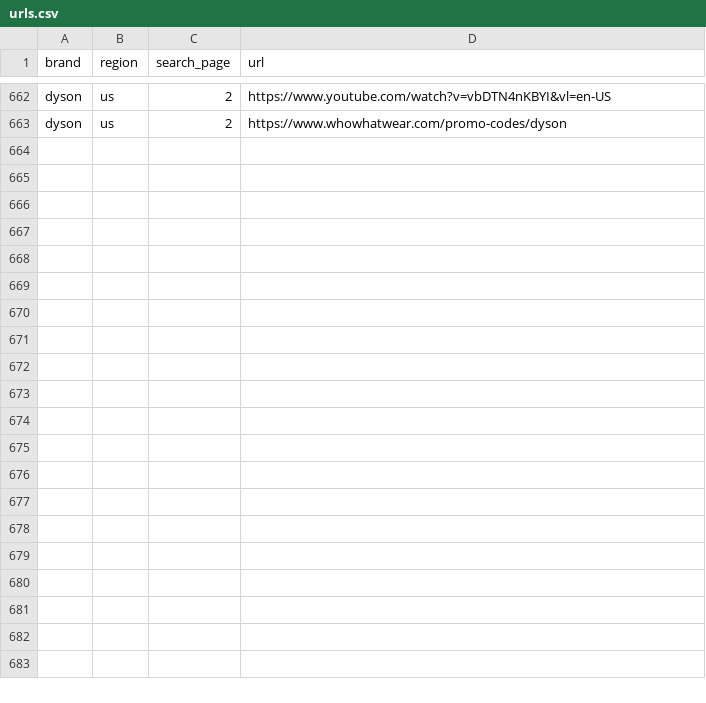
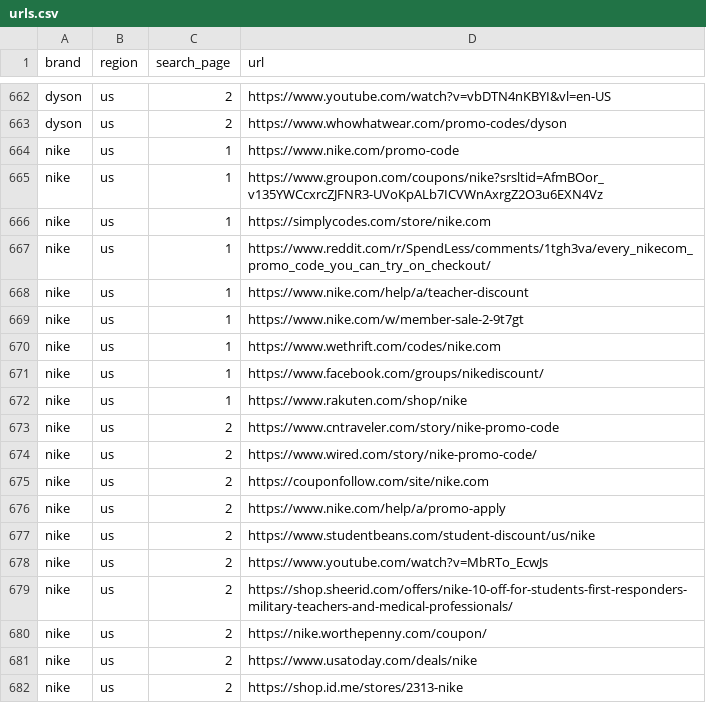
Before and after one commit to farrukhan11/couponScrapper, a CSV file: urls.csv, drawn as a sheet; only a part is shown, gaps mark what is left out; the diff covers the shown part only; the diff names each change by its address in the sheet, - before the commit and + after, or states it on an @@ line.

Commit message:
feat: add Nike scraping URLs, new scraper test utility, and update deals and results datasets

```diff
--- a/urls.csv
+++ b/urls.csv
+row 664: nike | us | 1 | https://www.nike.com/promo-code
+row 665: nike | us | 1 | https://www.groupon.com/coupons/nike?srsltid=AfmBOor_v135YWCcxrcZJFNR3-UVoKpALb7ICVWnAxrgZ2O3u6EXN4Vz
+row 666: nike | us | 1 | https://simplycodes.com/store/nike.com
+row 667: nike | us | 1 | https://www.reddit.com/r/SpendLess/comments/1tgh3va/every_nikecom_promo_code_you_can_try_on_checkout/
+row 668: nike | us | 1 | https://www.nike.com/help/a/teacher-discount
+row 669: nike | us | 1 | https://www.nike.com/w/member-sale-2-9t7gt
+row 670: nike | us | 1 | https://www.wethrift.com/codes/nike.com
+row 671: nike | us | 1 | https://www.facebook.com/groups/nikediscount/
+row 672: nike | us | 1 | https://www.rakuten.com/shop/nike
+row 673: nike | us | 2 | https://www.cntraveler.com/story/nike-promo-code
+row 674: nike | us | 2 | https://www.wired.com/story/nike-promo-code/
+row 675: nike | us | 2 | https://couponfollow.com/site/nike.com
+row 676: nike | us | 2 | https://www.nike.com/help/a/promo-apply
+row 677: nike | us | 2 | https://www.studentbeans.com/student-discount/us/nike
+row 678: nike | us | 2 | https://www.youtube.com/watch?v=MbRTo_EcwJs
+row 679: nike | us | 2 | https://shop.sheerid.com/offers/nike-10-off-for-students-first-responders-military-teachers-and-medical-professionals/
+row 680: nike | us | 2 | https://nike.worthepenny.com/coupon/
+row 681: nike | us | 2 | https://www.usatoday.com/deals/nike
+row 682: nike | us | 2 | https://shop.id.me/stores/2313-nike
```
Also changed, not shown: 19 added rows elsewhere in this file, deals.csv, results.csv, 1 other file.
